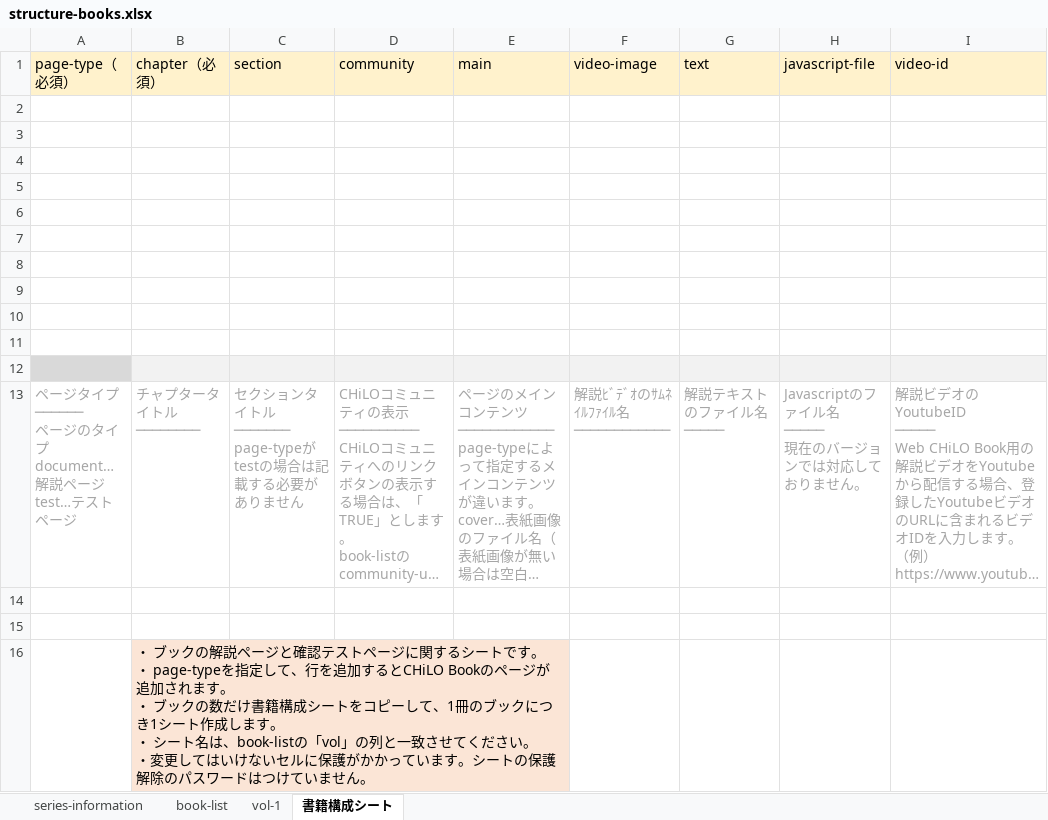
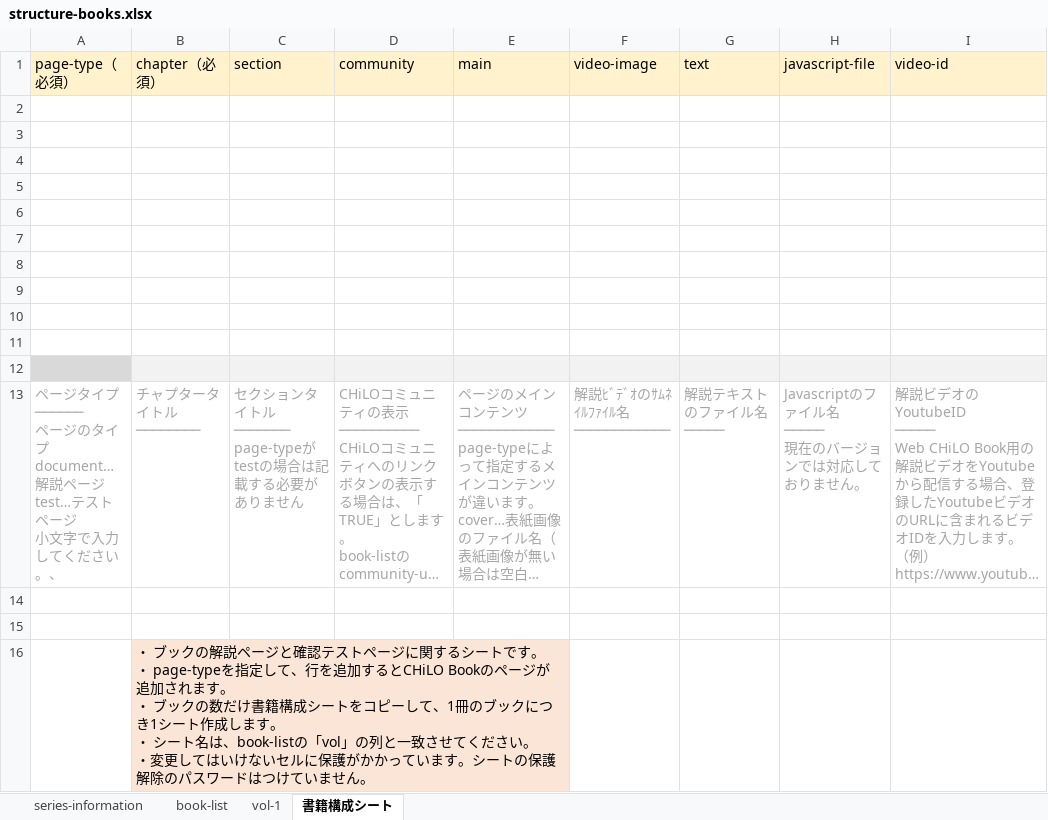
Before and after one commit to cccties/chilo-producer, an Excel workbook: chiloPro/template-series/structure-books.xlsx, sheet 書籍構成シート, drawn as a sheet; only a part is shown; long unchanged cells end in …; values as stored, in another font and other column widths than the file's, no borders; ↵ is a line break in a cell; the diff names each change by its address in the sheet, - before the commit and + after, or states it on an @@ line.

```diff
--- a/chiloPro/template-series/structure-books.xlsx (sheet 書籍構成シート)
+++ b/chiloPro/template-series/structure-books.xlsx (sheet 書籍構成シート)
-A13 (page-type（必須）): …トページ
+A13 (page-type（必須）): …トページ ↵ 小文字で入力してください。、
```
Also changed, not shown: sheet series-information, sheet book-list, sheet vol-1, chiloPro/sample-series/structure-books_sample.xlsx, chiloPro/template-series_english/structure-books.xlsx.
